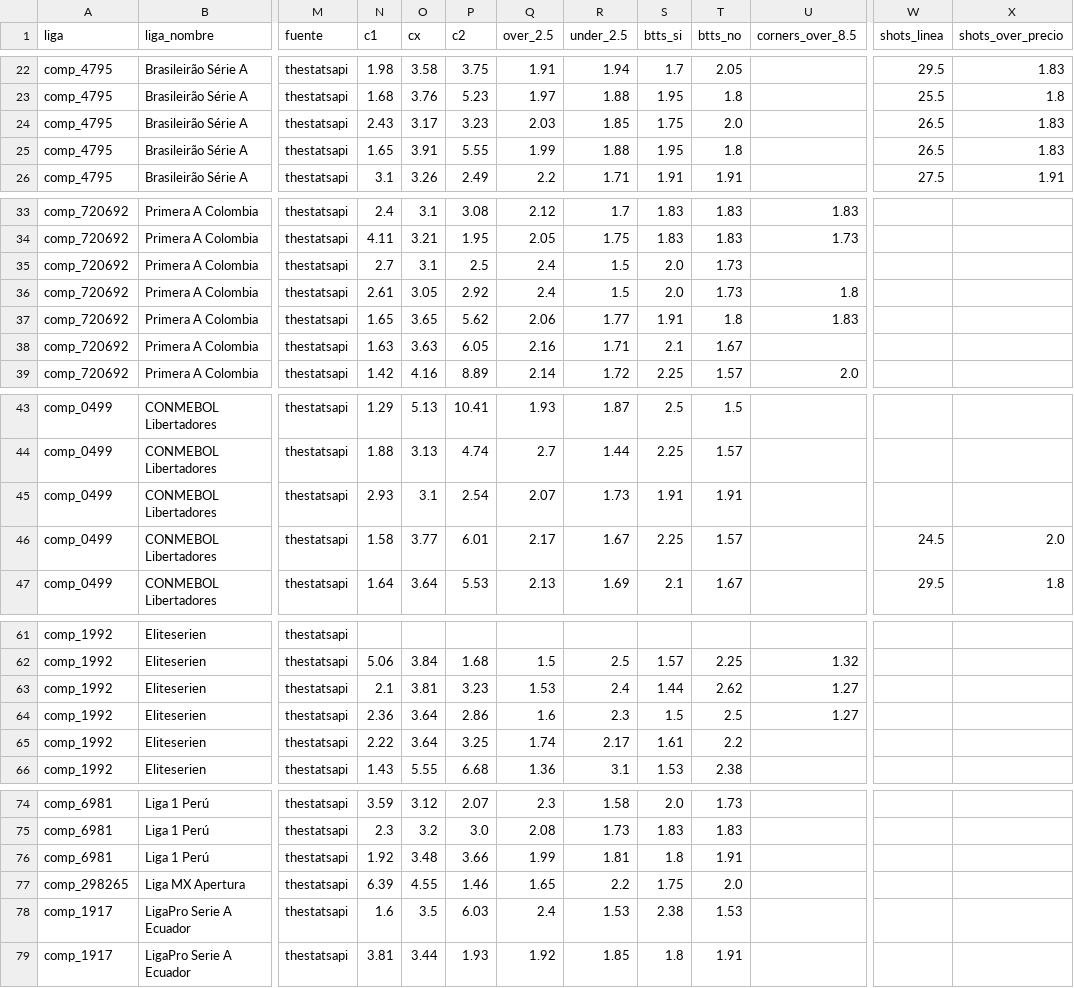
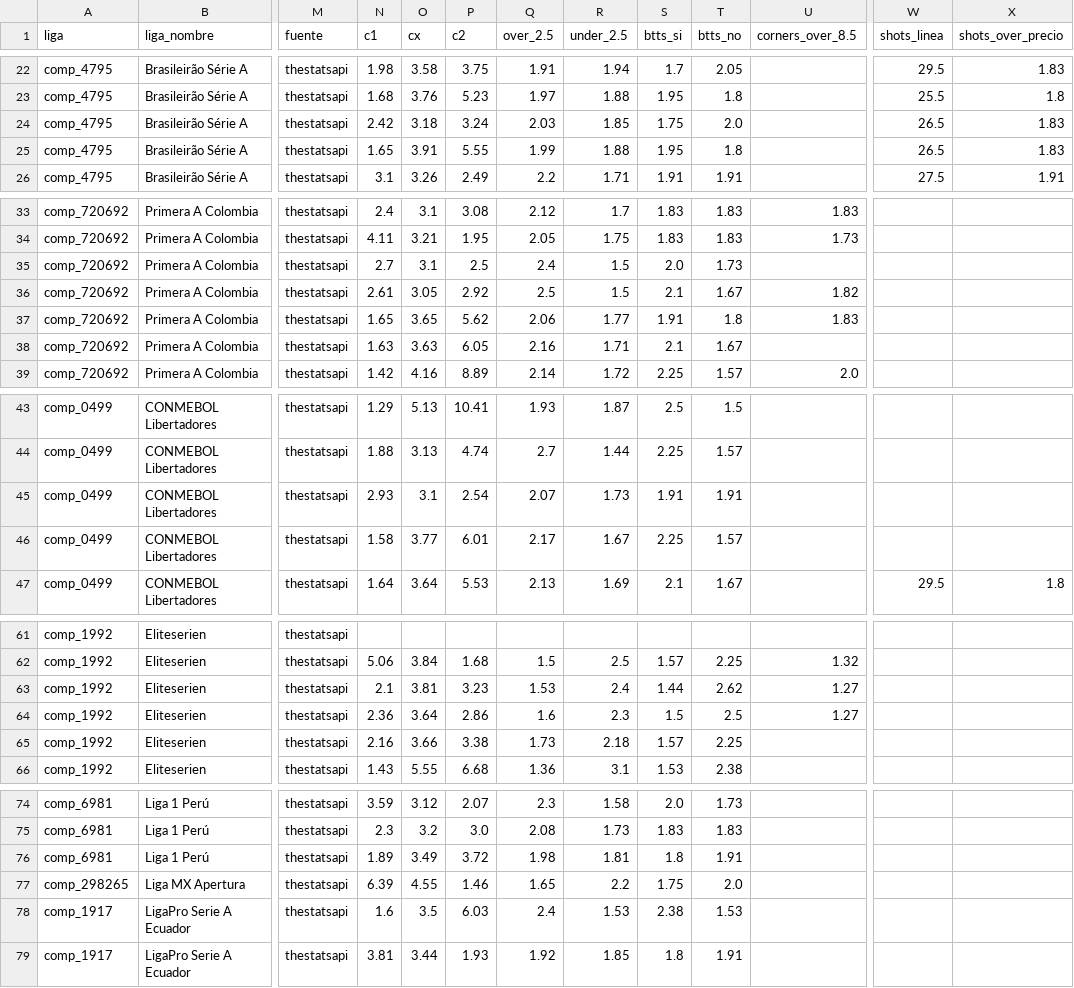
Before and after one commit to Sportpicks/SportPicks-Ligas, a CSV file: Data/partidos/proximos.csv, drawn as a sheet; only a part is shown, gaps mark what is left out; the diff names each change by its address in the sheet, - before the commit and + after, or states it on an @@ line.

```diff
--- a/Data/partidos/proximos.csv
+++ b/Data/partidos/proximos.csv
-N24 (c1): 2.43
+N24 (c1): 2.42
-O24 (cx): 3.17
+O24 (cx): 3.18
-P24 (c2): 3.23
+P24 (c2): 3.24
-Q36 (over_2.5): 2.4
+Q36 (over_2.5): 2.5
-S36 (btts_si): 2.0
+S36 (btts_si): 2.1
-T36 (btts_no): 1.73
+T36 (btts_no): 1.67
-U36 (corners_over_8.5): 1.8
+U36 (corners_over_8.5): 1.82
-W46 (shots_linea): 24.5
+W46 (shots_linea): (empty)
-X46 (shots_over_precio): 2.0
+X46 (shots_over_precio): (empty)
-N65 (c1): 2.22
+N65 (c1): 2.16
-O65 (cx): 3.64
+O65 (cx): 3.66
-P65 (c2): 3.25
+P65 (c2): 3.38
-Q65 (over_2.5): 1.74
+Q65 (over_2.5): 1.73
-R65 (under_2.5): 2.17
+R65 (under_2.5): 2.18
-S65 (btts_si): 1.61
+S65 (btts_si): 1.57
-T65 (btts_no): 2.2
+T65 (btts_no): 2.25
-N76 (c1): 1.92
+N76 (c1): 1.89
-O76 (cx): 3.48
+O76 (cx): 3.49
-P76 (c2): 3.66
+P76 (c2): 3.72
-Q76 (over_2.5): 1.99
+Q76 (over_2.5): 1.98
```
Also changed, not shown: Data/historial_picks.csv, Data/resultados_log.csv, 3 other files.
